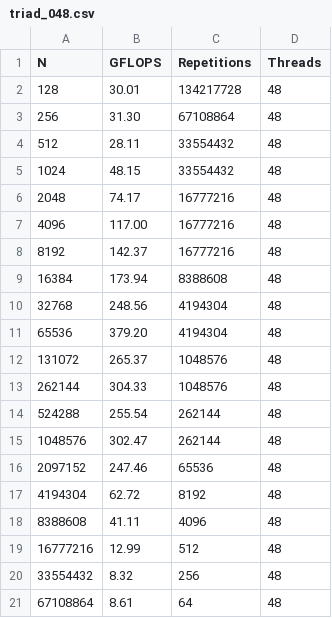
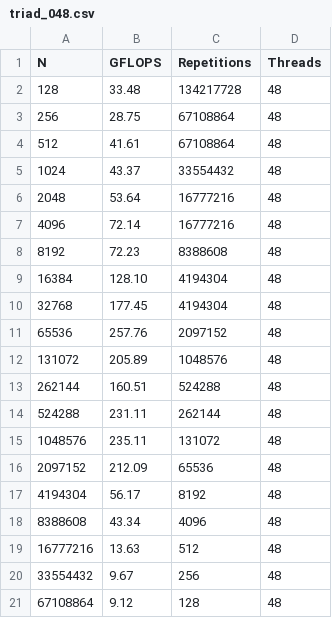
Before and after one commit to polozab/beast-lab, a CSV file: assignment01/src/triad/data/task3a/triad_048.csv, drawn as a sheet.

```diff
--- a/assignment01/src/triad/data/task3a/triad_048.csv
+++ b/assignment01/src/triad/data/task3a/triad_048.csv
@@ -1,21 +1,21 @@
 N,GFLOPS,Repetitions,Threads
-128,30.01,134217728,48
-256,31.30,67108864,48
-512,28.11,33554432,48
-1024,48.15,33554432,48
-2048,74.17,16777216,48
-4096,117.00,16777216,48
-8192,142.37,16777216,48
-16384,173.94,8388608,48
-32768,248.56,4194304,48
-65536,379.20,4194304,48
-131072,265.37,1048576,48
-262144,304.33,1048576,48
-524288,255.54,262144,48
-1048576,302.47,262144,48
-2097152,247.46,65536,48
-4194304,62.72,8192,48
-8388608,41.11,4096,48
-16777216,12.99,512,48
-33554432,8.32,256,48
-67108864,8.61,64,48
+128,33.48,134217728,48
+256,28.75,67108864,48
+512,41.61,67108864,48
+1024,43.37,33554432,48
+2048,53.64,16777216,48
+4096,72.14,16777216,48
+8192,72.23,8388608,48
+16384,128.10,4194304,48
+32768,177.45,4194304,48
+65536,257.76,2097152,48
+131072,205.89,1048576,48
+262144,160.51,524288,48
+524288,231.11,262144,48
+1048576,235.11,131072,48
+2097152,212.09,65536,48
+4194304,56.17,8192,48
+8388608,43.34,4096,48
+16777216,13.63,512,48
+33554432,9.67,256,48
+67108864,9.12,128,48
```
Also changed, not shown: assignment01/src/triad/data/task3a/triad_001.csv, assignment01/src/triad/data/task3a/triad_024.csv, 13 other files.
